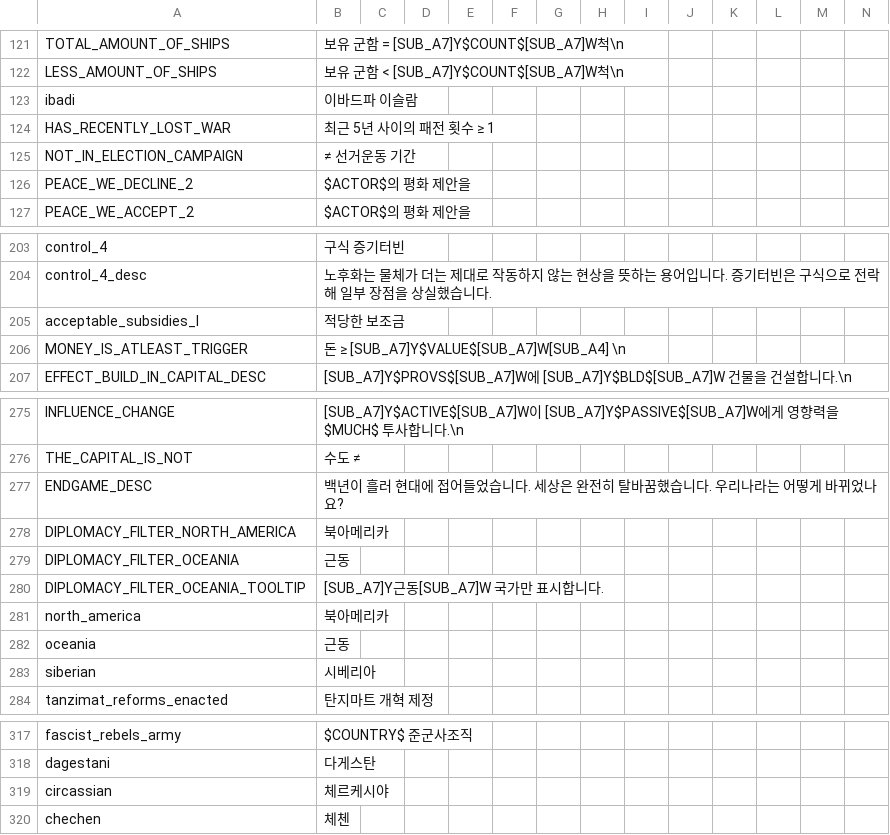
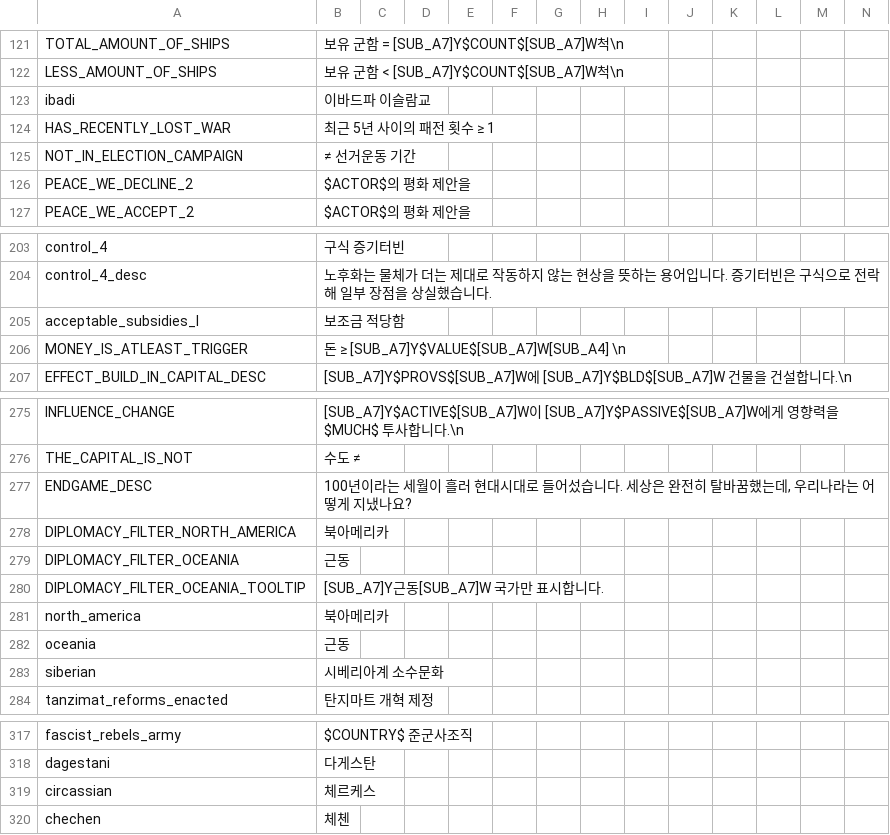
Before and after one commit to kimjeon-il/-Historical-Project-Mod-Korean-Patch, a CSV file: localisation/00_HPM_Misc.csv, drawn as a sheet; only a part is shown, gaps mark what is left out; the diff covers the shown part only.

```diff
--- a/localisation/00_HPM_Misc.csv
+++ b/localisation/00_HPM_Misc.csv
@@ -122,3 +122,3 @@ TOTAL_AMOUNT_OF_SHIPS; 보유 군함 = [SUB_A7]Y$COUNT$[SUB_A7]W척\n;;;;;;;;;;;
 LESS_AMOUNT_OF_SHIPS; 보유 군함 < [SUB_A7]Y$COUNT$[SUB_A7]W척\n;;;;;;;;;;;;;
-ibadi;이바드파 이슬람;;;;;;;;;;;;;
+ibadi;이바드파 이슬람교;;;;;;;;;;;;;
 HAS_RECENTLY_LOST_WAR; 최근 5년 사이의 패전 횟수 ≥ 1;;;;;;;;;;;;;
@@ -204,3 +204,3 @@ control_4;구식 증기터빈;;;;;;;;;;;;;
 control_4_desc;노후화는 물체가 더는 제대로 작동하지 않는 현상을 뜻하는 용어입니다. 증기터빈은 구식으로 전락해 일부 장점을 상실했습니다.;;;;;;;;;;;;;
-acceptable_subsidies_l;적당한 보조금;;;;;;;;;;;;;
+acceptable_subsidies_l;보조금 적당함;;;;;;;;;;;;;
 MONEY_IS_ATLEAST_TRIGGER; 돈 ≥ [SUB_A7]Y$VALUE$[SUB_A7]W[SUB_A4] \n;;;;;;;;;;;;;
@@ -276,3 +276,3 @@ INFLUENCE_CHANGE; [SUB_A7]Y$ACTIVE$[SUB_A7]W이 [SUB_A7]Y$PASSIVE$[SUB_A7]W에
 THE_CAPITAL_IS_NOT; 수도 ≠;;;;;;;;;;;;;
-ENDGAME_DESC;백년이 흘러 현대에 접어들었습니다. 세상은 완전히 탈바꿈했습니다. 우리나라는 어떻게 바뀌었나요?;;;;;;;;;;;;;
+ENDGAME_DESC;100년이라는 세월이 흘러 현대시대로 들어섰습니다. 세상은 완전히 탈바꿈했는데, 우리나라는 어떻게 지냈나요?;;;;;;;;;;;;;
 DIPLOMACY_FILTER_NORTH_AMERICA;북아메리카;;;;;;;;;;;;;
@@ -282,3 +282,3 @@ north_america;북아메리카;;;;;;;;;;;;;
 oceania;근동;;;;;;;;;;;;;
-siberian;시베리아;;;;;;;;;;;;;
+siberian;시베리아계 소수문화;;;;;;;;;;;;;
 tanzimat_reforms_enacted;탄지마트 개혁 제정;;;;;;;;;;;;;
@@ -318,3 +318,3 @@ fascist_rebels_army;$COUNTRY$ 준군사조직;;;;;;;;;;;;;
 dagestani;다게스탄;;;;;;;;;;;;;
-circassian;체르케시야;;;;;;;;;;;;;
+circassian;체르케스;;;;;;;;;;;;;
 chechen;체첸;;;;;;;;;;;;;
```
Also changed, not shown: 31 edited cells elsewhere in this file.
